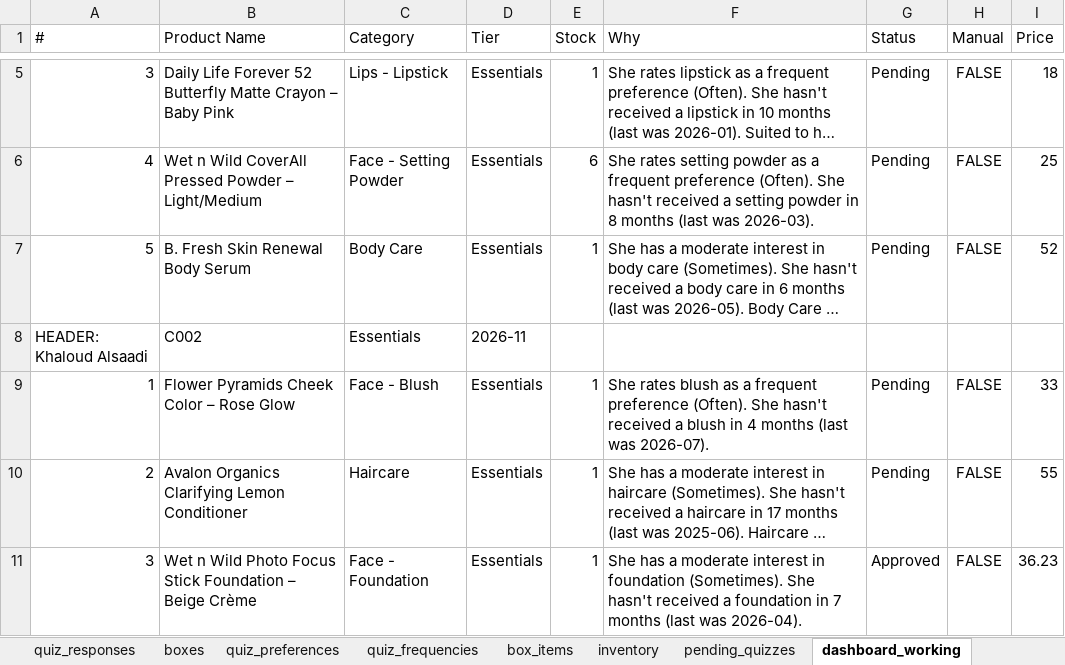
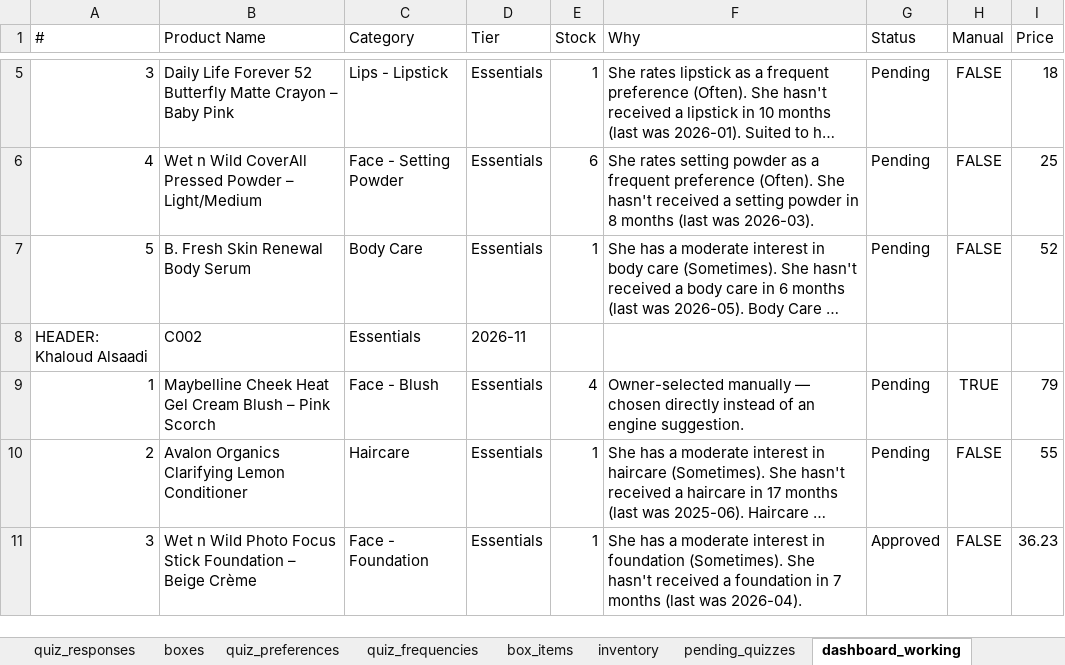
Before and after one commit to anisanaeem2994-bot/snatched-recommend-engine, an Excel workbook: snatched_beauty_box_master.xlsx, sheet dashboard_working, drawn as a sheet; only a part is shown, gaps mark what is left out; long unchanged cells end in …; values as stored, in another font and other column widths than the file's, no borders; the diff names each change by its address in the sheet, - before the commit and + after, or states it on an @@ line.

Commit message:
Auto-save after approval/change

```diff
--- a/snatched_beauty_box_master.xlsx (sheet dashboard_working)
+++ b/snatched_beauty_box_master.xlsx (sheet dashboard_working)
-B9 (Product Name): Flower Pyramids Cheek Color – Rose Glow
+B9 (Product Name): Maybelline Cheek Heat Gel Cream Blush – Pink Scorch
-E9 (Stock): 1
+E9 (Stock): 4
-F9 (Why): She rates blush as a frequent preference (Often). She hasn't received a blush in 4 months (last was 2026-07).
+F9 (Why): Owner-selected manually — chosen directly instead of an engine suggestion.
-H9 (Manual): FALSE
+H9 (Manual): TRUE
-I9 (Price): 33
+I9 (Price): 79
```
